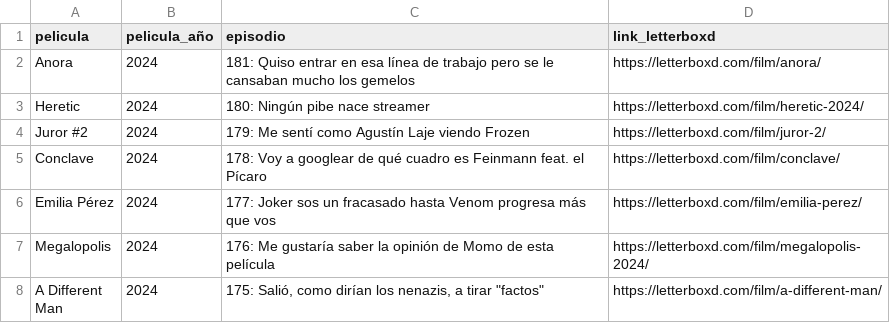
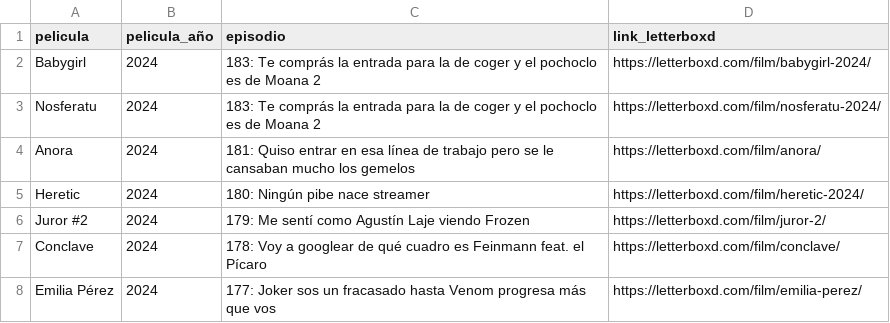
Before and after one commit to vhgauto/ht.buscador, a CSV file: datos/letterboxd.csv, drawn as a sheet; only a part is shown; the shorter side is filled out with more unchanged rows; the diff names each change by its address in the sheet, - before the commit and + after, or states it on an @@ line.

Commit message:
Update letterboxd.csv

```diff
--- a/datos/letterboxd.csv
+++ b/datos/letterboxd.csv
+row 2: Babygirl | 2024 | 183: Te comprás la entrada para la de coger y el pochoclo es de Moana 2 | https://letterboxd.com/film/babygirl-2024/
+row 3: Nosferatu | 2024 | 183: Te comprás la entrada para la de coger y el pochoclo es de Moana 2 | https://letterboxd.com/film/nosferatu-2024/
```
